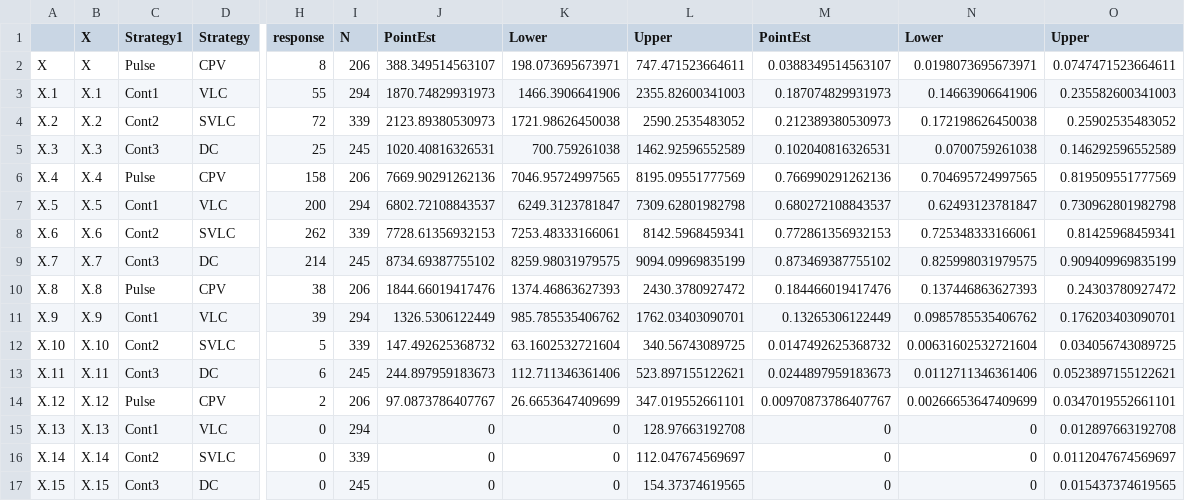
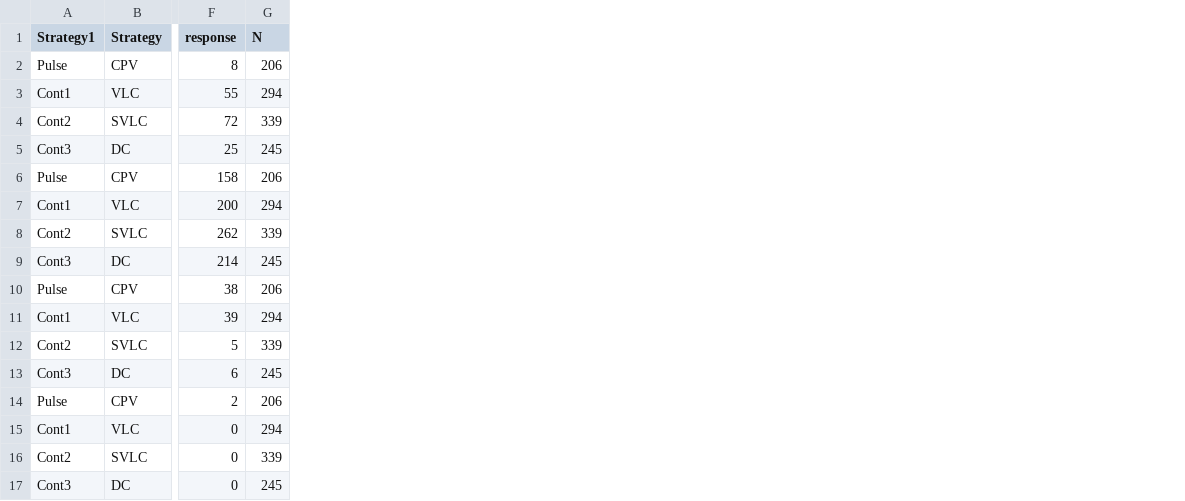
Before and after one commit to lugelo/strategies_dev, a CSV file: data/easiness.csv, drawn as a sheet; only a part is shown, gaps mark what is left out; the diff names each change by its address in the sheet, - before the commit and + after, or states it on an @@ line.

Commit message:
cleaned redudant data

```diff
--- a/data/easiness.csv
+++ b/data/easiness.csv
-column A, rows 2-17: X | X.1 | X.2 | X.3 | X.4 | X.5 | X.6 | X.7 | X.8 | X.9 | X.10 | X.11 | X.12 | X.13 | X.14 | X.15
-column B (X), rows 2-17: X | X.1 | X.2 | X.3 | X.4 | X.5 | X.6 | X.7 | X.8 | X.9 | X.10 | X.11 | X.12 | X.13 | X.14 | X.15
-column J (PointEst), rows 2-17: 388.349514563107 | 1870.74829931973 | 2123.89380530973 | 1020.40816326531 | 7669.90291262136 | 6802.72108843537 | 7728.61356932153 | 8734.69387755102 | 1844.66019417476 | 1326.5306122449 | 147.492625368732 | 244.897959183673 | 97.0873786407767 | 0 | 0 | 0
-column K (Lower), rows 2-17: 198.073695673971 | 1466.3906641906 | 1721.98626450038 | 700.759261038 | 7046.95724997565 | 6249.3123781847 | 7253.48333166061 | 8259.98031979575 | 1374.46863627393 | 985.785535406762 | 63.1602532721604 | 112.711346361406 | 26.6653647409699 | 0 | 0 | 0
-column L (Upper), rows 2-17: 747.471523664611 | 2355.82600341003 | 2590.2535483052 | 1462.92596552589 | 8195.09551777569 | 7309.62801982798 | 8142.5968459341 | 9094.09969835199 | 2430.3780927472 | 1762.03403090701 | 340.56743089725 | 523.897155122621 | 347.019552661101 | 128.97663192708 | 112.047674569697 | 154.37374619565
-column M (PointEst), rows 2-17: 0.0388349514563107 | 0.187074829931973 | 0.212389380530973 | 0.102040816326531 | 0.766990291262136 | 0.680272108843537 | 0.772861356932153 | 0.873469387755102 | 0.184466019417476 | 0.13265306122449 | 0.0147492625368732 | 0.0244897959183673 | 0.00970873786407767 | 0 | 0 | 0
-column N (Lower), rows 2-17: 0.0198073695673971 | 0.14663906641906 | 0.172198626450038 | 0.0700759261038 | 0.704695724997565 | 0.62493123781847 | 0.725348333166061 | 0.825998031979575 | 0.137446863627393 | 0.0985785535406762 | 0.00631602532721604 | 0.0112711346361406 | 0.00266653647409699 | 0 | 0 | 0
-column O (Upper), rows 2-17: 0.0747471523664611 | 0.235582600341003 | 0.25902535483052 | 0.146292596552589 | 0.819509551777569 | 0.730962801982798 | 0.81425968459341 | 0.909409969835199 | 0.24303780927472 | 0.176203403090701 | 0.034056743089725 | 0.0523897155122621 | 0.0347019552661101 | 0.012897663192708 | 0.0112047674569697 | 0.015437374619565
```
Also changed, not shown: data/easy.csv, 1 other file.
